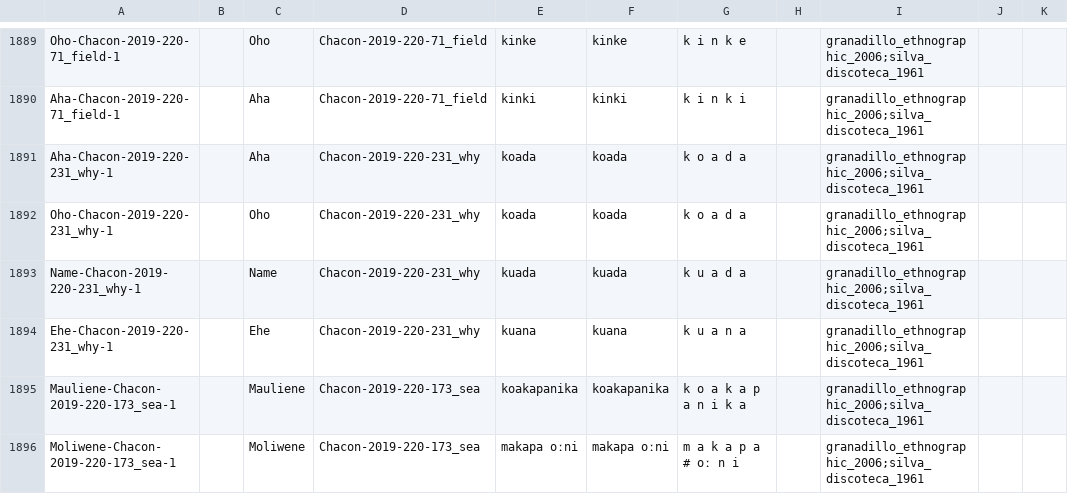
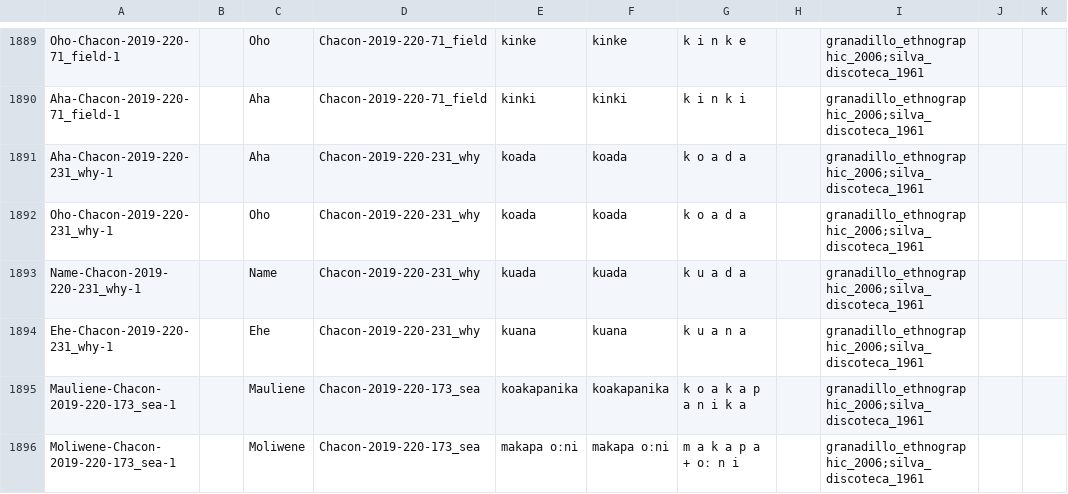
Before and after one commit to lexibank/chaconbaniwa, a CSV file: cldf/forms.csv, drawn as a sheet; only a part is shown, gaps mark what is left out; the diff covers the shown part only; the diff names each change by its address in the sheet, - before the commit and + after, or states it on an @@ line.

```diff
--- a/cldf/forms.csv
+++ b/cldf/forms.csv
-G1896: m a k a p a # oː n i
+G1896: m a k a p a + oː n i
```
Also changed, not shown: 29 edited cells elsewhere in this file, 4 other files.
